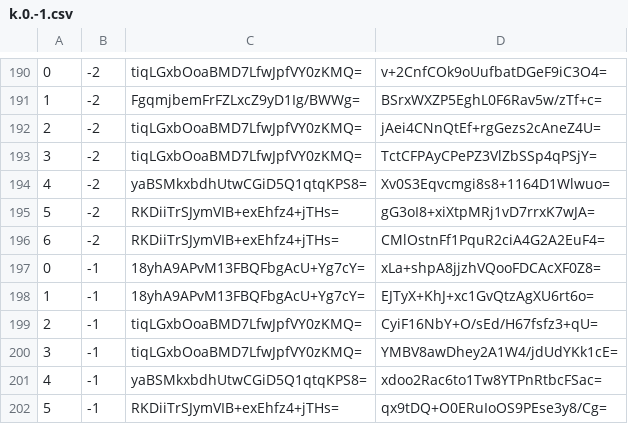
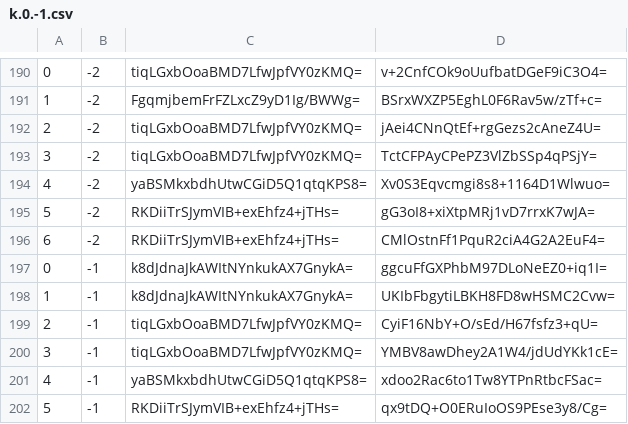
Before and after one commit to mochimochiomochi/mochicraftmap2, a CSV file: overworld/tiles/zoom.-2/metadata/k.0.-1.csv, drawn as a sheet; only a part is shown, gaps mark what is left out.

```diff
--- a/overworld/tiles/zoom.-2/metadata/k.0.-1.csv
+++ b/overworld/tiles/zoom.-2/metadata/k.0.-1.csv
@@ -196,4 +196,4 @@
 6,-2,RKDiiTrSJymVIB+exEhfz4+jTHs=,CMlOstnFf1PquR2ciA4G2A2EuF4=
-0,-1,18yhA9APvM13FBQFbgAcU+Yg7cY=,xLa+shpA8jjzhVQooFDCAcXF0Z8=
-1,-1,18yhA9APvM13FBQFbgAcU+Yg7cY=,EJTyX+KhJ+xc1GvQtzAgXU6rt6o=
+0,-1,k8dJdnaJkAWItNYnkukAX7GnykA=,ggcuFfGXPhbM97DLoNeEZ0+iq1I=
+1,-1,k8dJdnaJkAWItNYnkukAX7GnykA=,UKIbFbgytiLBKH8FD8wHSMC2Cvw=
 2,-1,tiqLGxbOoaBMD7LfwJpfVY0zKMQ=,CyiF16NbY+O/sEd/H67fsfz3+qU=
```
Also changed, not shown: overworld/tiles/zoom.-1/metadata/k.0.-1.csv, overworld/tiles/zoom.-1/metadata/k.0.0.csv, 22 other files.
